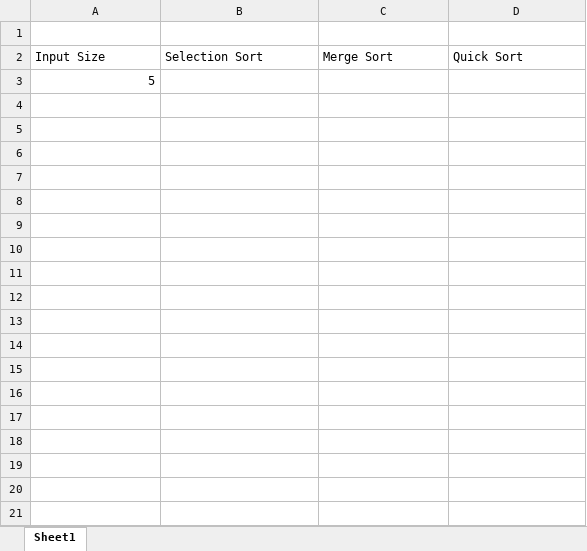
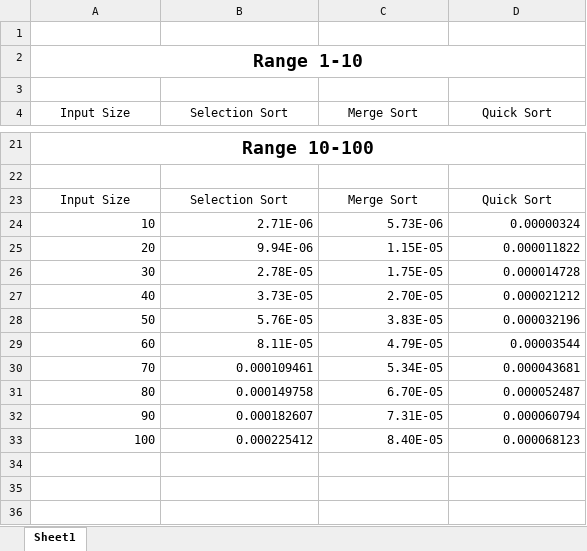
Before and after one commit to g12mcgov/SortingAnalysis, an Excel workbook: labResults.xlsx, sheet Sheet1, drawn as a sheet; only a part is shown, gaps mark what is left out; values as stored, in another font and other column widths than the file's, no borders; charts and pictures not drawn; addresses are those after the commit; the diff covers the shown part only; the diff names each change by its address in the sheet, - before the commit and + after, or states it on an @@ line.

```diff
--- a/labResults.xlsx (sheet Sheet1)
+++ b/labResults.xlsx (sheet Sheet1)
+row 2: Range 1-10
+row 3: (empty)
-A4:D4 alignment: left
+A4:D4 alignment: center
-A21 (Input Size): 5
+A21 (Input Size): Range 10-100
@@ A21 bold: off → on, text size: larger, alignment: right → center @@
+A21:D21 merged
+row 22: (empty)
+row 23: Input Size | Selection Sort | Merge Sort | Quick Sort
+row 24: 10 | 2.71E-06 | 5.73E-06 | 0.00000324
+row 25: 20 | 9.94E-06 | 1.15E-05 | 0.000011822
+row 26: 30 | 2.78E-05 | 1.75E-05 | 0.000014728
+row 27: 40 | 3.73E-05 | 2.70E-05 | 0.000021212
+row 28: 50 | 5.76E-05 | 3.83E-05 | 0.000032196
+row 29: 60 | 8.11E-05 | 4.79E-05 | 0.00003544
+row 30: 70 | 0.000109461 | 5.34E-05 | 0.000043681
+row 31: 80 | 0.000149758 | 6.70E-05 | 0.000052487
+row 32: 90 | 0.000182607 | 7.31E-05 | 0.000060794
+row 33: 100 | 0.000225412 | 8.40E-05 | 0.000068123
+row 34: (empty)
+row 35: (empty)
+row 36: (empty)
```
Also changed, not shown: 72 added rows elsewhere in this sheet, charts or pictures, lab2temp.xlsx, 9 other files.
